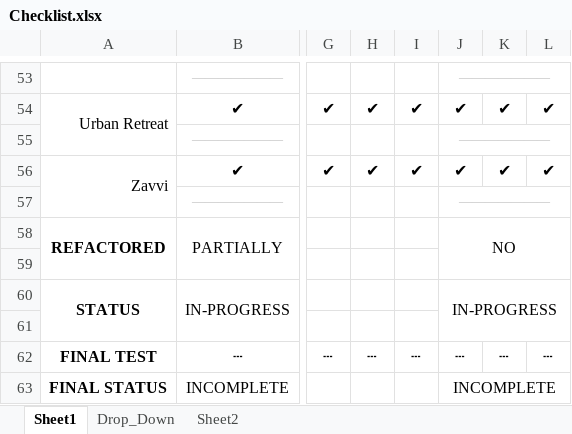
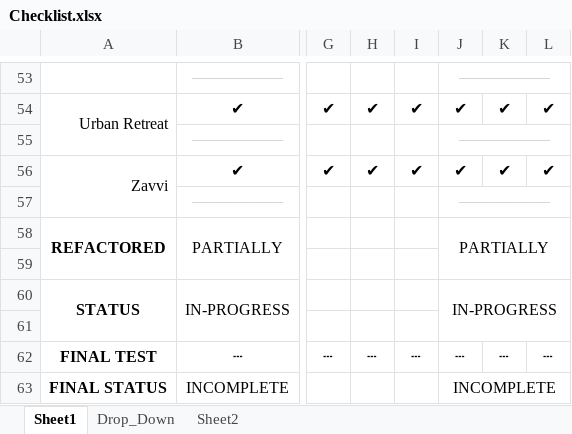
Before and after one commit to jacob-cleaver/vulcan, an Excel workbook: Checklist.xlsx, sheet Sheet1, drawn as a sheet; only a part is shown, gaps mark what is left out; values as stored, in another font and other column widths than the file's, no borders; conditional formats not drawn; the diff names each change by its address in the sheet, - before the commit and + after, or states it on an @@ line.

Commit message:
updated

```diff
--- a/Checklist.xlsx (sheet Sheet1)
+++ b/Checklist.xlsx (sheet Sheet1)
-J58: NO
+J58: PARTIALLY
```
